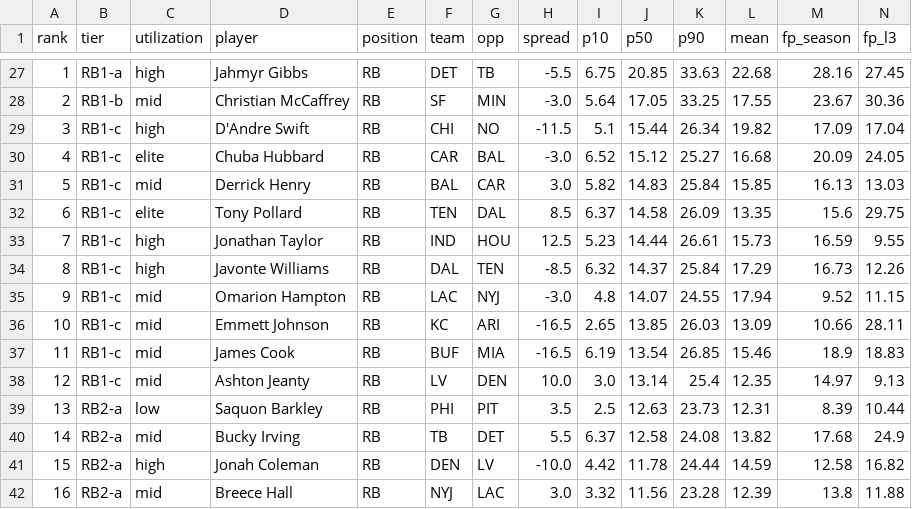
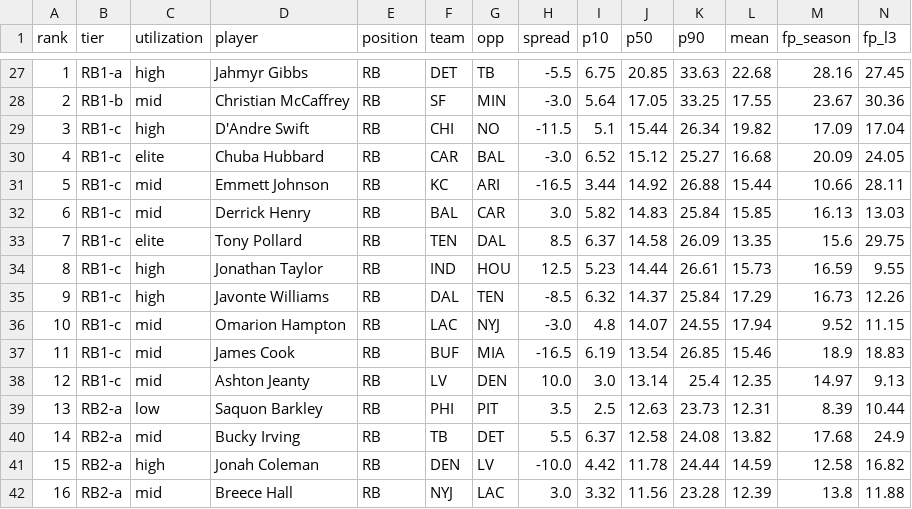
Before and after one commit to Mkhuriyakub/improper_fantasy_football_predictor, a CSV file: results/board_2026_wk11.csv, drawn as a sheet; only a part is shown, gaps mark what is left out; removed rows and columns are numbered as before the commit, all else as after; rows hold the shown columns only; the diff names each change by its address in the sheet, - before the commit and + after, or states it on an @@ line.

```diff
--- a/results/board_2026_wk11.csv
+++ b/results/board_2026_wk11.csv
+row 31: 5 | RB1-c | mid | Emmett Johnson | RB | KC | ARI | -16.5 | 3.44 | 14.92 | 26.88 | 15.44 | 10.66 | 28.11
-A32 (rank): 5
+A32 (rank): 6
-A33 (rank): 6
+A33 (rank): 7
-A34 (rank): 7
+A34 (rank): 8
-A35 (rank): 8
+A35 (rank): 9
-A36 (rank): 9
+A36 (rank): 10
-row 36: 10 | RB1-c | mid | Emmett Johnson | RB | KC | ARI | -16.5 | 2.65 | 13.85 | 26.03 | 13.09 | 10.66 | 28.11
```
Also changed, not shown: 12 other files.
